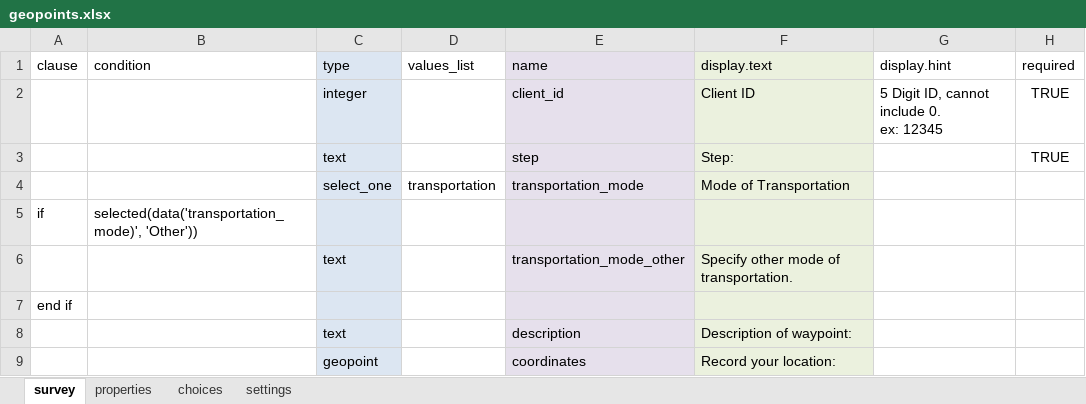
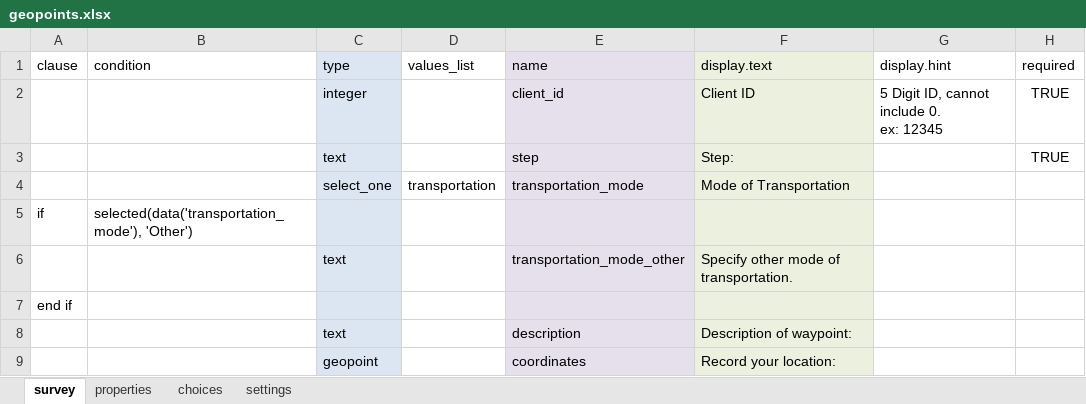
Before and after one commit to odk-x/app-designer, an Excel workbook: app/config/tables/geopoints/forms/geopoints/geopoints.xlsx, sheet survey, drawn as a sheet; values as stored, in another font and other column widths than the file's, no borders; the diff names each change by its address in the sheet, - before the commit and + after, or states it on an @@ line.

```diff
--- a/app/config/tables/geopoints/forms/geopoints/geopoints.xlsx (sheet survey)
+++ b/app/config/tables/geopoints/forms/geopoints/geopoints.xlsx (sheet survey)
-B5 (condition): selected(data('transportation_mode)', 'Other'))
+B5 (condition): selected(data('transportation_mode'), 'Other')
```
Also changed, not shown: 10 other files.
